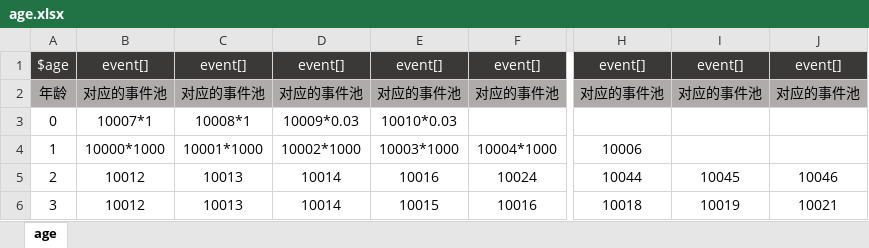
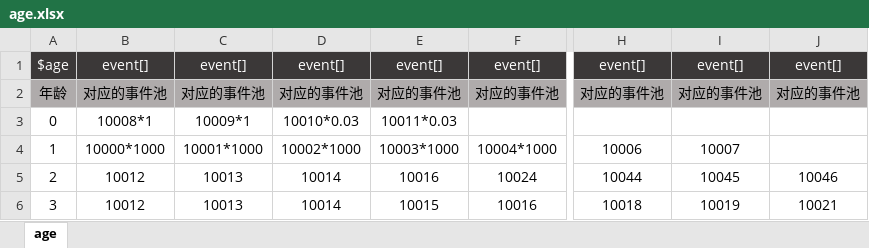
Before and after one commit to Floramemeda/lifeRestartLatest, an Excel workbook: data/zh-cn/age.xlsx, sheet age, drawn as a sheet; only a part is shown, gaps mark what is left out; values as stored, in another font and other column widths than the file's, no borders; the diff names each change by its address in the sheet, - before the commit and + after, or states it on an @@ line.

Commit message:
fix gender

```diff
--- a/data/zh-cn/age.xlsx (sheet age)
+++ b/data/zh-cn/age.xlsx (sheet age)
-B3: 10007*1
+B3: 10008*1
-C3: 10008*1
+C3: 10009*1
-D3: 10009*0.03
+D3: 10010*0.03
-E3: 10010*0.03
+E3: 10011*0.03
-I4: (empty)
+I4: 10007
```
